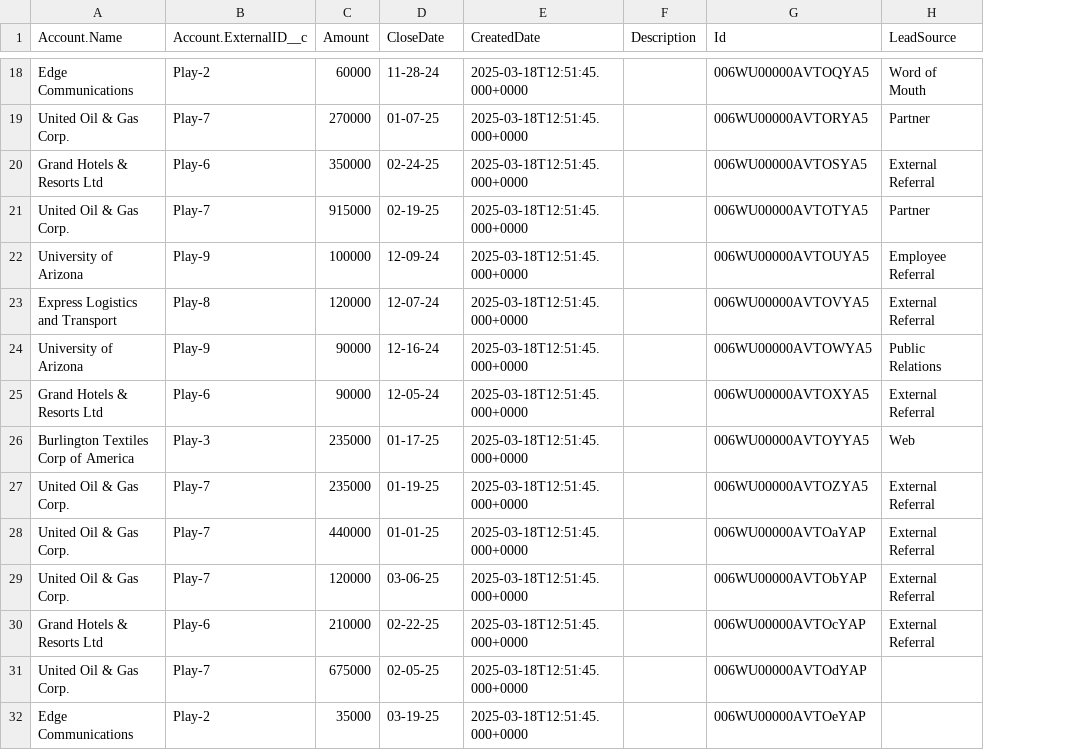
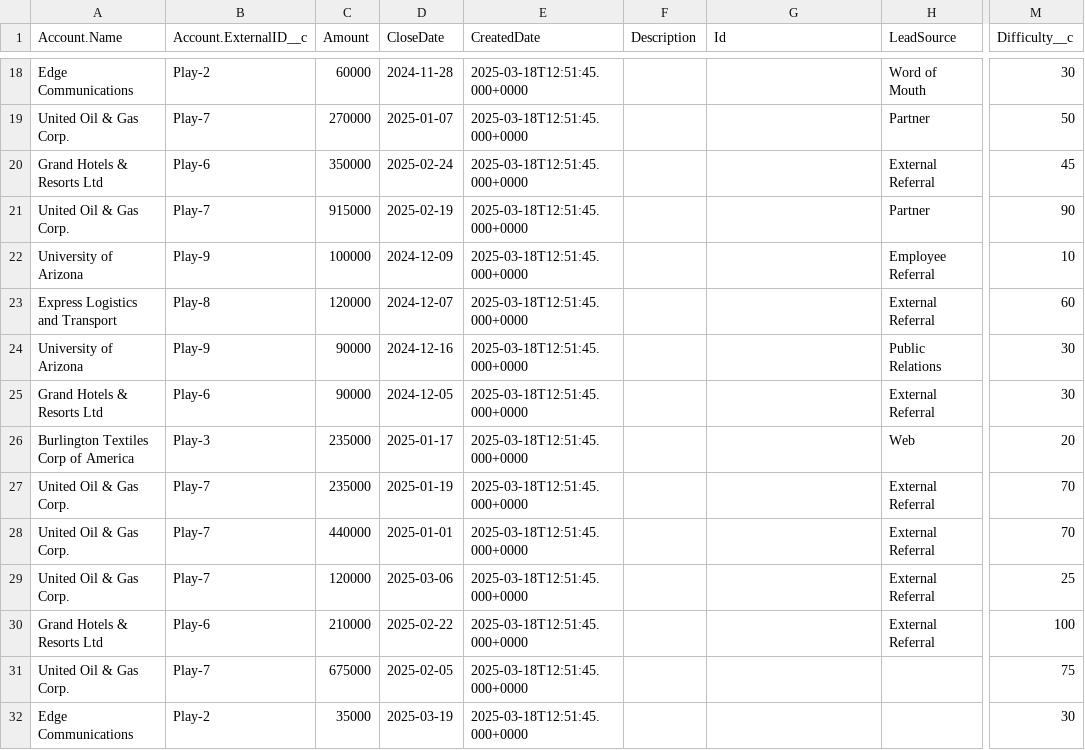
Before and after one commit to Think2Corp/HackathonAF25, a CSV file: DataImport/Opportunity.csv, drawn as a sheet; only a part is shown, gaps mark what is left out; the diff covers the shown part only; the diff names each change by its address in the sheet, - before the commit and + after, or states it on an @@ line.

```diff
--- a/DataImport/Opportunity.csv
+++ b/DataImport/Opportunity.csv
+column M (Difficulty__c), rows 18-32: 30 | 50 | 45 | 90 | 10 | 60 | 30 | 30 | 20 | 70 | 70 | 25 | 100 | 75 | 30
-D18 (CloseDate): 11-28-24
+D18 (CloseDate): 2024-11-28
-G18 (Id): 006WU00000AVTOQYA5
+G18 (Id): (empty)
-D19 (CloseDate): 01-07-25
+D19 (CloseDate): 2025-01-07
-G19 (Id): 006WU00000AVTORYA5
+G19 (Id): (empty)
-D20 (CloseDate): 02-24-25
+D20 (CloseDate): 2025-02-24
-G20 (Id): 006WU00000AVTOSYA5
+G20 (Id): (empty)
-D21 (CloseDate): 02-19-25
+D21 (CloseDate): 2025-02-19
-G21 (Id): 006WU00000AVTOTYA5
+G21 (Id): (empty)
-D22 (CloseDate): 12-09-24
+D22 (CloseDate): 2024-12-09
-G22 (Id): 006WU00000AVTOUYA5
+G22 (Id): (empty)
-D23 (CloseDate): 12-07-24
+D23 (CloseDate): 2024-12-07
-G23 (Id): 006WU00000AVTOVYA5
+G23 (Id): (empty)
-D24 (CloseDate): 12-16-24
+D24 (CloseDate): 2024-12-16
-G24 (Id): 006WU00000AVTOWYA5
+G24 (Id): (empty)
-D25 (CloseDate): 12-05-24
+D25 (CloseDate): 2024-12-05
-G25 (Id): 006WU00000AVTOXYA5
+G25 (Id): (empty)
-D26 (CloseDate): 01-17-25
+D26 (CloseDate): 2025-01-17
-G26 (Id): 006WU00000AVTOYYA5
+G26 (Id): (empty)
-D27 (CloseDate): 01-19-25
+D27 (CloseDate): 2025-01-19
-G27 (Id): 006WU00000AVTOZYA5
+G27 (Id): (empty)
-D28 (CloseDate): 01-01-25
+D28 (CloseDate): 2025-01-01
-G28 (Id): 006WU00000AVTOaYAP
+G28 (Id): (empty)
-D29 (CloseDate): 03-06-25
+D29 (CloseDate): 2025-03-06
-G29 (Id): 006WU00000AVTObYAP
+G29 (Id): (empty)
-D30 (CloseDate): 02-22-25
+D30 (CloseDate): 2025-02-22
-G30 (Id): 006WU00000AVTOcYAP
+G30 (Id): (empty)
-D31 (CloseDate): 02-05-25
+D31 (CloseDate): 2025-02-05
-G31 (Id): 006WU00000AVTOdYAP
+G31 (Id): (empty)
-D32 (CloseDate): 03-19-25
+D32 (CloseDate): 2025-03-19
-G32 (Id): 006WU00000AVTOeYAP
+G32 (Id): (empty)
```
Also changed, not shown: 32 edited cells elsewhere in this file, 7 other files.
